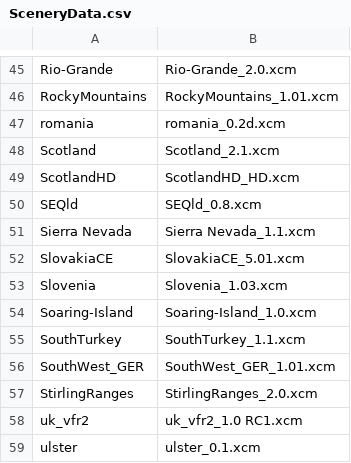
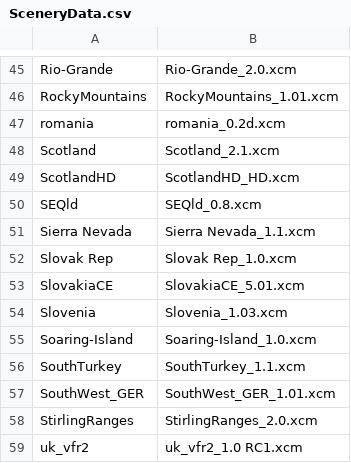
Before and after one commit to mpusz/Condor2Nav, a CSV file: data/SceneryData.csv, drawn as a sheet; only a part is shown, gaps mark what is left out; the shorter side is filled out with more unchanged rows.

Commit message:
Slovak Rep scenery added

```diff
--- a/data/SceneryData.csv
+++ b/data/SceneryData.csv
@@ -51,2 +51,3 @@ SEQld,SEQld_0.8.xcm
 Sierra Nevada,Sierra Nevada_1.1.xcm
+Slovak Rep,Slovak Rep_1.0.xcm
 SlovakiaCE,SlovakiaCE_5.01.xcm
```
Also changed, not shown: 3 other files.
